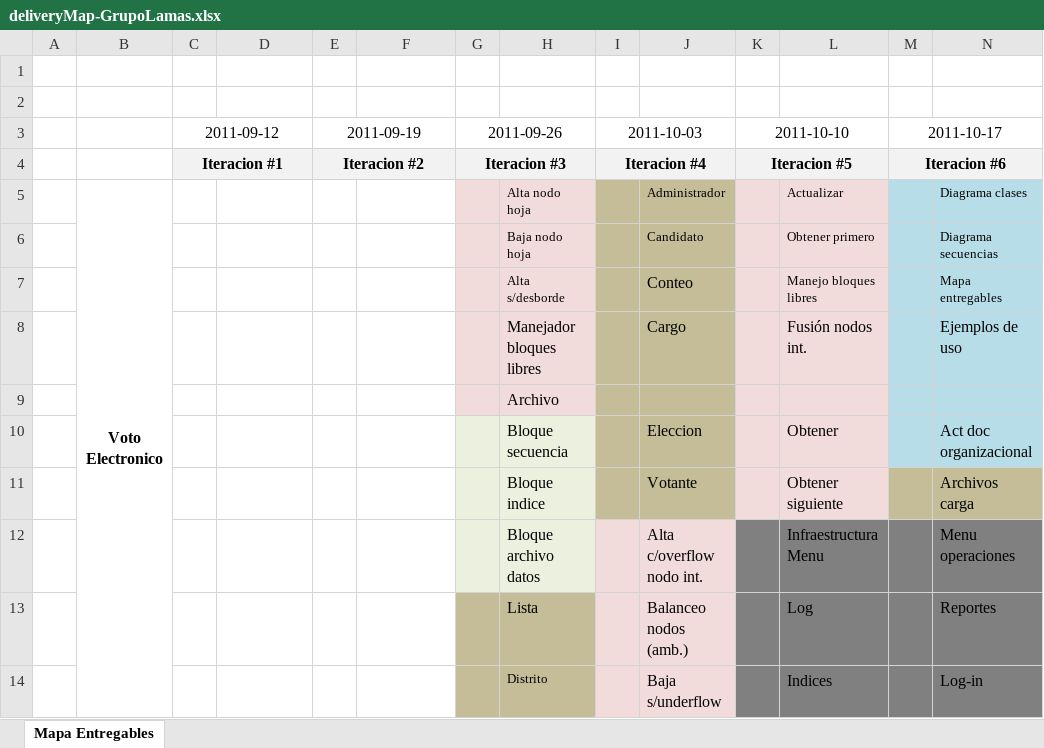
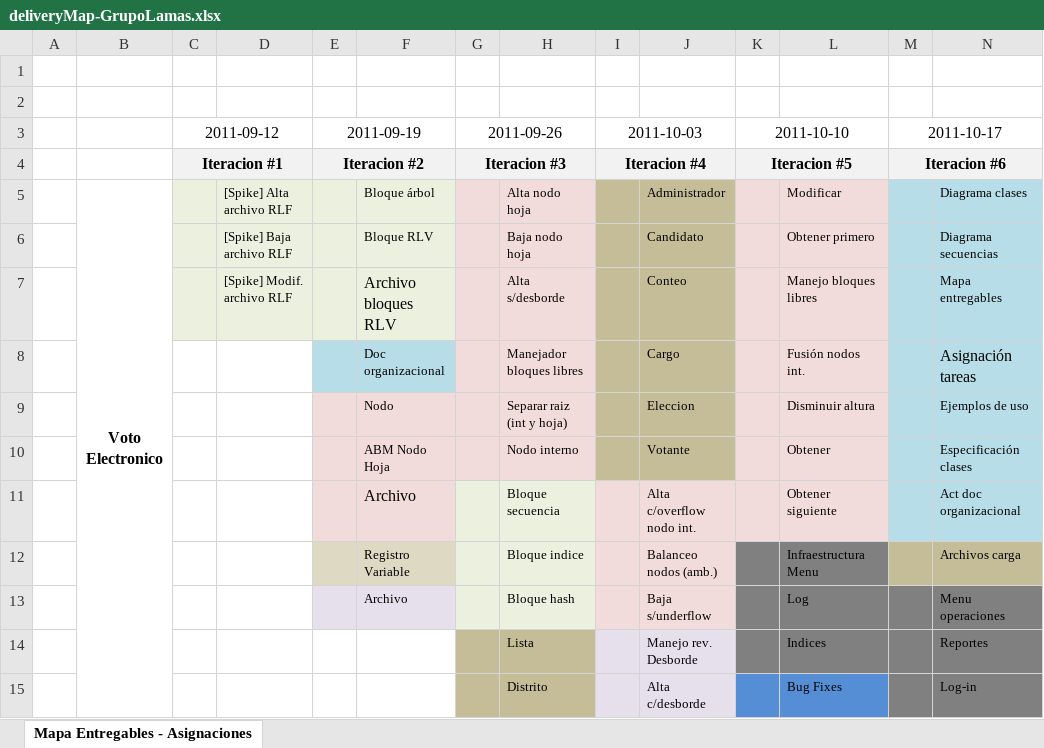
Before and after one commit to dschenkelman/datos11, an Excel workbook: docs/deliveryMap-GrupoLamas.xlsx, sheet Mapa Entregables - Asignaciones, drawn as a sheet; only a part is shown; values as stored, in another font and other column widths than the file's, no borders; charts and pictures not drawn; removed rows and columns are numbered as before the commit, all else as after; the diff covers the shown part only; the diff names each change by its address in the sheet, - before the commit and + after, or states it on an @@ line.

Commit message:
# Delivery map terminado

```diff
--- a/docs/deliveryMap-GrupoLamas.xlsx (sheet Mapa Entregables - Asignaciones)
+++ b/docs/deliveryMap-GrupoLamas.xlsx (sheet Mapa Entregables - Asignaciones)
-sheet tab: Mapa Entregables
+sheet tab: Mapa Entregables - Asignaciones
-C5:F7 fill: none
+C5:F7 fill: #EBF1DE
-D5: (empty)
+D5: [Spike] Alta archivo RLF
-F5: (empty)
+F5: Bloque árbol
-L5: Actualizar
+L5: Modificar
-D6: (empty)
+D6: [Spike] Baja archivo RLF
-F6: (empty)
+F6: Bloque RLV
-D7: (empty)
+D7: [Spike] Modif. archivo RLF
-F7: (empty)
+F7: Archivo bloques RLV
@@ J7:J8 text size: smaller @@
-E8:F8 fill: none
+E8:F8 fill: #B7DEE8
-F8: (empty)
+F8: Doc organizacional
@@ H8 text size: smaller @@
@@ L8 text size: smaller @@
-N8: Ejemplos de uso
+N8: Asignación tareas
-row 9:  |  |  |  |  |  |  | Archivo
-row 10:  |  |  |  |  |  |  | Bloque secuencia |  | Eleccion |  | Obtener |  | Act doc organizacional
-row 11:  |  |  |  |  |  |  | Bloque indice |  | Votante |  | Obtener siguiente |  | Archivos carga
-row 12:  |  |  |  |  |  |  | Bloque archivo datos |  | Alta c/overflow nodo int. |  | Infraestructura Menu |  | Menu operaciones
+row 9:  |  |  |  |  | Nodo |  | Separar raiz (int y hoja) |  | Eleccion |  | Disminuir altura |  | Ejemplos de uso
+row 10:  |  |  |  |  | ABM Nodo Hoja |  | Nodo interno |  | Votante |  | Obtener |  | Especificación clases
+row 11:  |  |  |  |  | Archivo |  | Bloque secuencia |  | Alta c/overflow nodo int. |  | Obtener siguiente |  | Act doc organizacional
+row 12:  |  |  |  |  | Registro Variable |  | Bloque indice |  | Balanceo nodos (amb.) |  | Infraestructura Menu |  | Archivos carga
+row 13:  |  |  |  |  | Archivo |  | Bloque hash |  | Baja s/underflow |  | Log |  | Menu operaciones
@@ H14 text size: smaller @@
-J14: Balanceo nodos (amb.)
+J14: Manejo rev. Desborde
@@ J14:J15 text size: smaller @@
-L14: Log
+L14: Indices
@@ L14:L15 text size: smaller @@
@@ N14:N15 text size: smaller @@
-J15: Baja s/underflow
+J15: Alta c/desborde
-K15:L15 fill: #808080
+K15:L15 fill: #558ED5
-L15: Indices
+L15: Bug Fixes
```
Also changed, not shown: 2 added rows, 4 removed rows, 12 edited cells and cell formats elsewhere in this sheet, charts or pictures.
